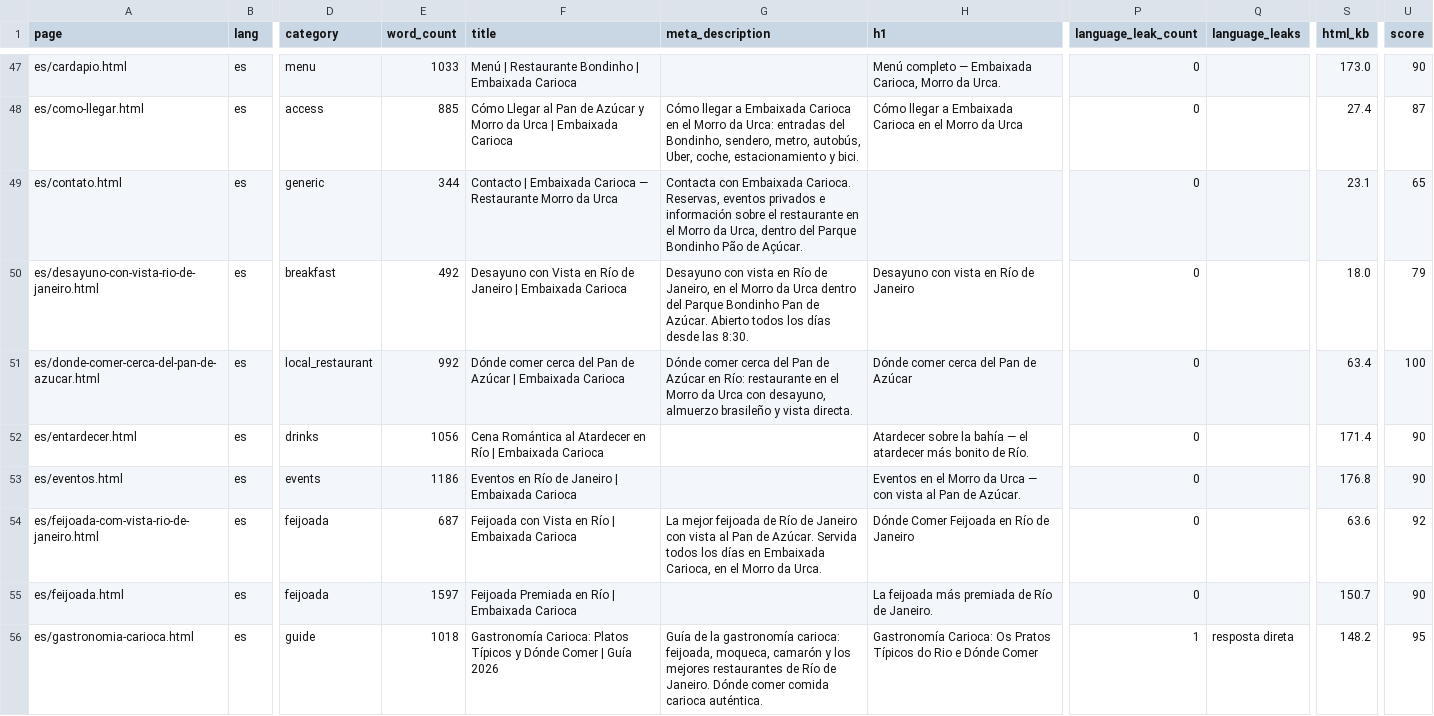
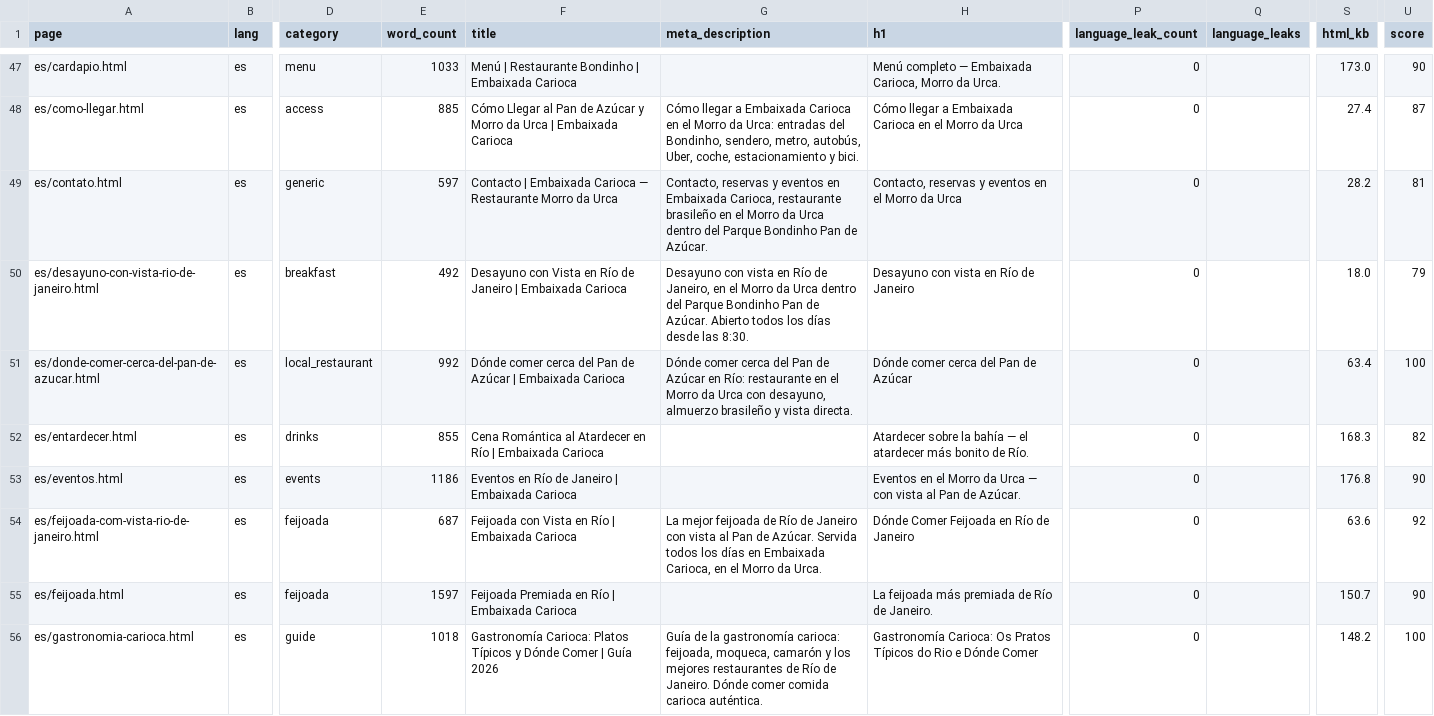
Before and after one commit to LeoRangel22/embaixada-carioca, a CSV file: _audit_reports/sprint5_86page_quality_details.csv, drawn as a sheet; only a part is shown, gaps mark what is left out; the diff covers the shown part only; the diff names each change by its address in the sheet, - before the commit and + after, or states it on an @@ line.

```diff
--- a/_audit_reports/sprint5_86page_quality_details.csv
+++ b/_audit_reports/sprint5_86page_quality_details.csv
-E49 (word_count): 344
+E49 (word_count): 597
-G49 (meta_description): Contacta con Embaixada Carioca. Reservas, eventos privados e información sobre el restaurante en el Morro da Urca, dentro del Parque Bondinho Pão de Açúcar.
+G49 (meta_description): Contacto, reservas y eventos en Embaixada Carioca, restaurante brasileño en el Morro da Urca dentro del Parque Bondinho Pan de Azúcar.
-H49 (h1): (empty)
+H49 (h1): Contacto, reservas y eventos en el Morro da Urca
-S49 (html_kb): 23.1
+S49 (html_kb): 28.2
-U49 (score): 65
+U49 (score): 81
-E52 (word_count): 1056
+E52 (word_count): 855
-S52 (html_kb): 171.4
+S52 (html_kb): 168.3
-U52 (score): 90
+U52 (score): 82
-P56 (language_leak_count): 1
+P56 (language_leak_count): 0
-Q56 (language_leaks): resposta direta
+Q56 (language_leaks): (empty)
-U56 (score): 95
+U56 (score): 100
```
Also changed, not shown: 75 edited cells elsewhere in this file, _audit_reports/sprint51_excellence_gate_details.csv, 32 other files.
